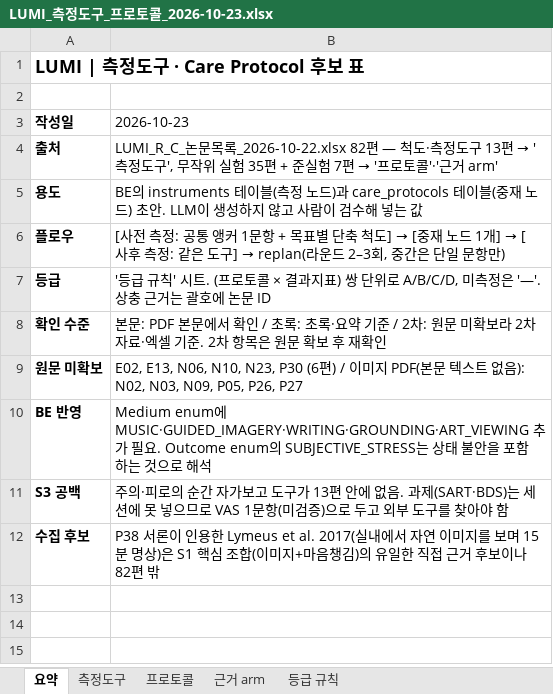
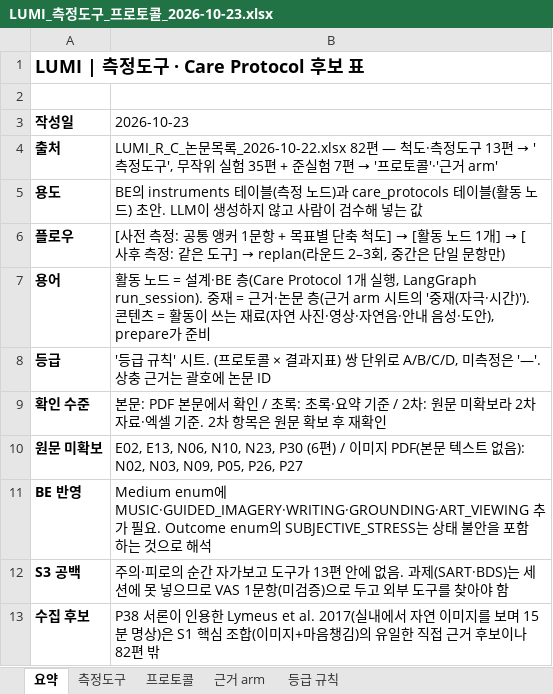
Before and after one commit to lumi-wellness-agent/Research_paper, an Excel workbook: LUMI_R_C_Research_2026-10-22/LUMI_측정도구_프로토콜_2026-10-23.xlsx, sheet 요약, drawn as a sheet; values as stored, in another font and other column widths than the file's, no borders; the diff names each change by its address in the sheet, - before the commit and + after, or states it on an @@ line.

```diff
--- a/LUMI_R_C_Research_2026-10-22/LUMI_측정도구_프로토콜_2026-10-23.xlsx (sheet 요약)
+++ b/LUMI_R_C_Research_2026-10-22/LUMI_측정도구_프로토콜_2026-10-23.xlsx (sheet 요약)
-B5 (2026-10-23): …테이블(중재 노드)…
+B5 (2026-10-23): …테이블(활동 노드)…
@@ B6 (2026-10-23): …도] → [중재 노드… → …도] → [활동 노드… @@
+row 7: 용어 | 활동 노드 = 설계·BE 층(Care Protocol 1개 실행, LangGraph run_session). 중재 = 근거·논문 층(근거 arm 시트의 '중재(자극·시간)'). 콘텐츠 = 활동이 쓰는 재료(자연 사진·영상·자연음·안내 음성·도안), prepare가 준비
```
Also changed, not shown: sheet 프로토콜, sheet 등급 규칙, 1 other file.
